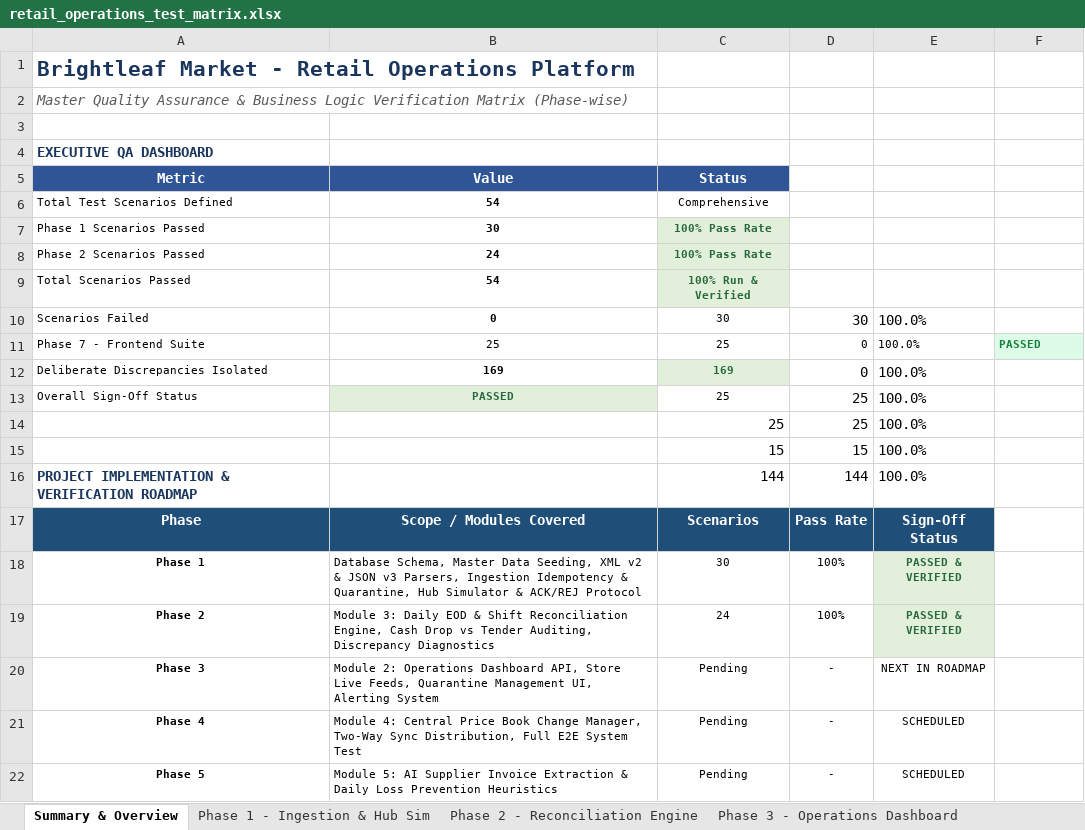
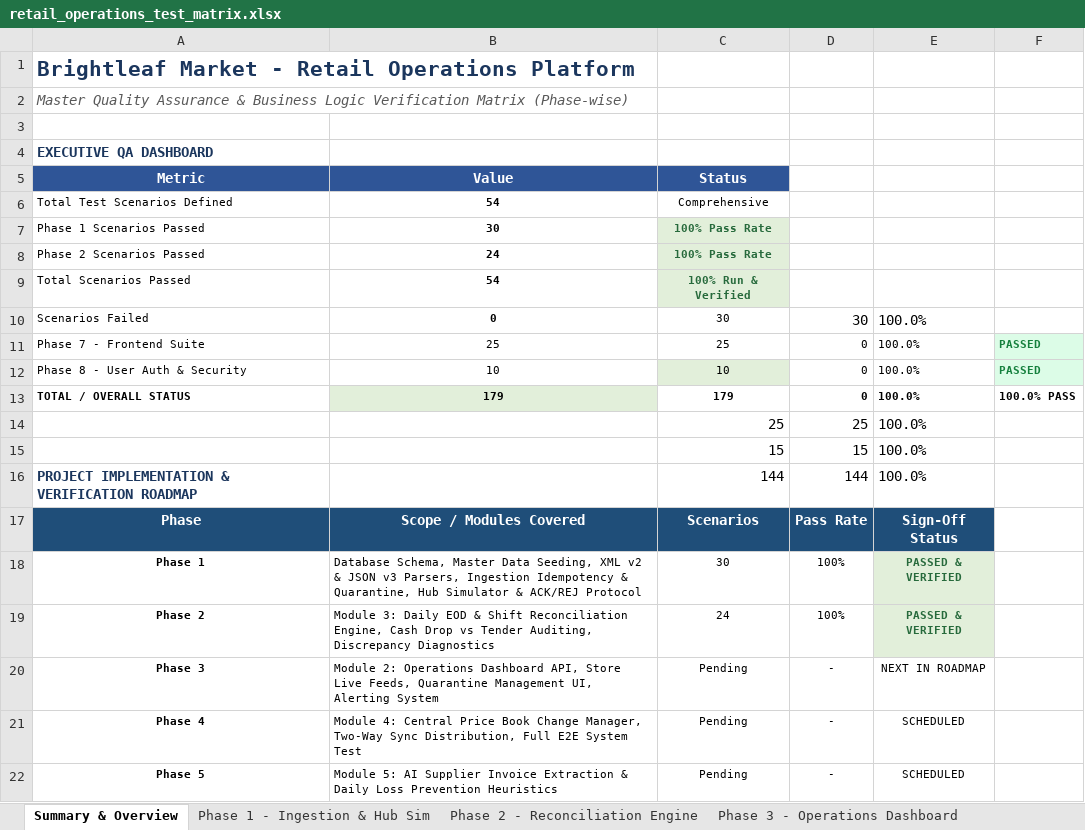
Before and after one commit to Utsav045/retail_operation_platform, an Excel workbook: test_scenarios/retail_operations_test_matrix.xlsx, sheet Summary & Overview, drawn as a sheet; values as stored, in another font and other column widths than the file's, no borders; removed rows and columns are numbered as before the commit, all else as after; the diff names each change by its address in the sheet, - before the commit and + after, or states it on an @@ line.

Commit message:
feat(auth): add user authentication, session security, and forgot password with Gmail OTP

```diff
--- a/test_scenarios/retail_operations_test_matrix.xlsx (sheet Summary & Overview)
+++ b/test_scenarios/retail_operations_test_matrix.xlsx (sheet Summary & Overview)
-row 12: Deliberate Discrepancies Isolated | 169 | 169 | 0 | 100.0%
-row 13: Overall Sign-Off Status | PASSED | 25 | 25 | 100.0%
+row 12: Phase 8 - User Auth & Security | 10 | 10 | 0 | 100.0% | PASSED
+row 13: TOTAL / OVERALL STATUS | 179 | 179 | 0 | 100.0% | 100.0% PASS
```
Also changed, not shown: other sheet tabs, 14 other files.
